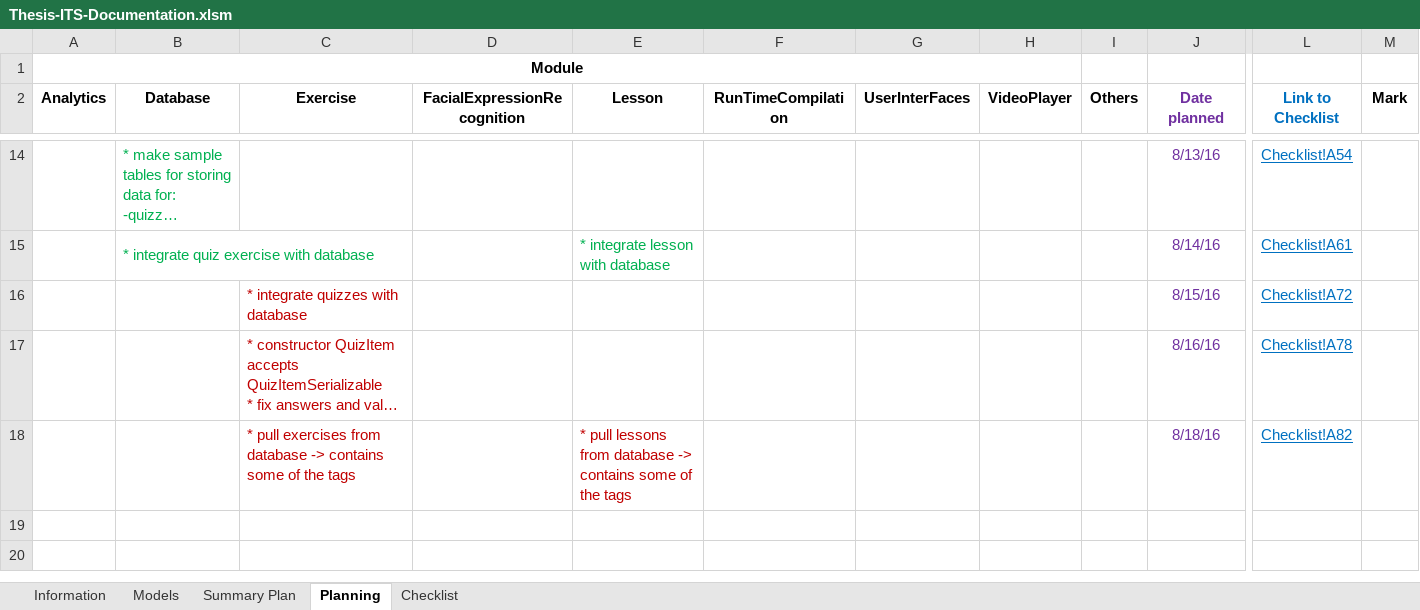
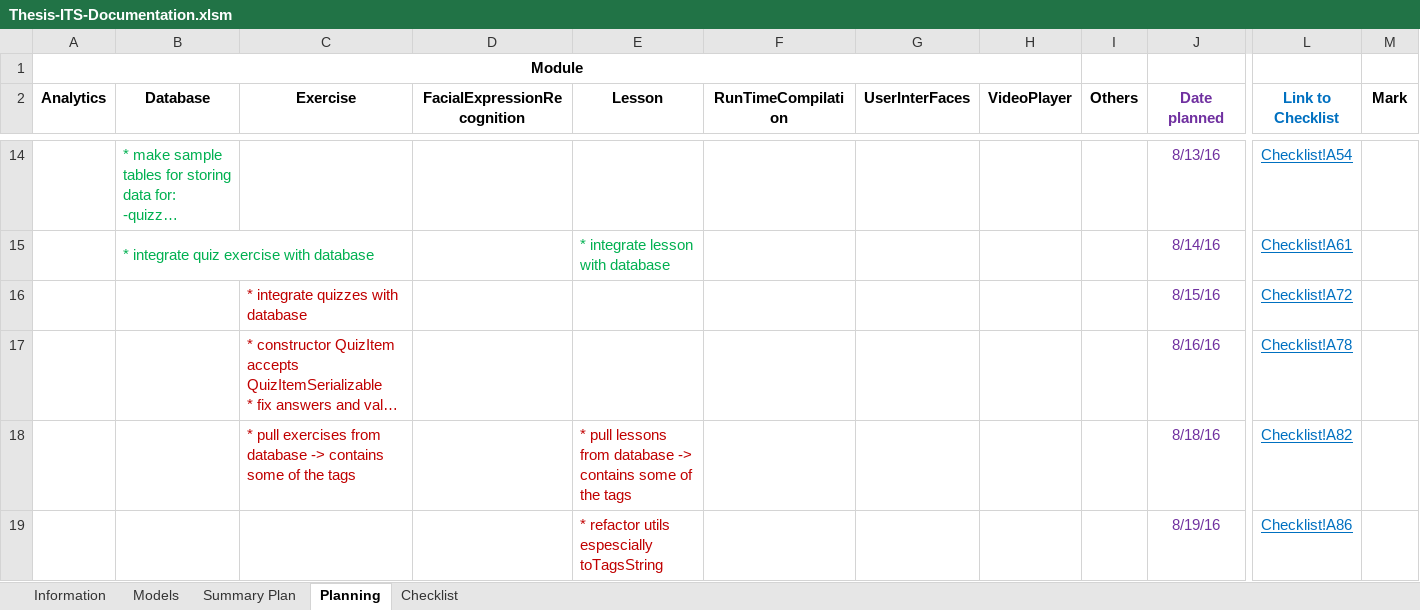
Before and after one commit to robertoguazon/Thesis-ITS, an Excel workbook: Thesis-ITS-Documentation.xlsm, sheet Planning, drawn as a sheet; only a part is shown, gaps mark what is left out; long unchanged cells end in …; values as stored, in another font and other column widths than the file's, no borders; conditional formats not drawn; rows hold the shown columns only; the diff names each change by its address in the sheet, - before the commit and + after, or states it on an @@ line.

```diff
--- a/Thesis-ITS-Documentation.xlsm (sheet Planning)
+++ b/Thesis-ITS-Documentation.xlsm (sheet Planning)
+row 19:  |  |  |  | * refactor utils espescially toTagsString |  |  |  |  | 8/19/16 | Checklist!A86 | No
```
Also changed, not shown: sheet Summary Plan, sheet Checklist, charts or pictures, 12 other files.
